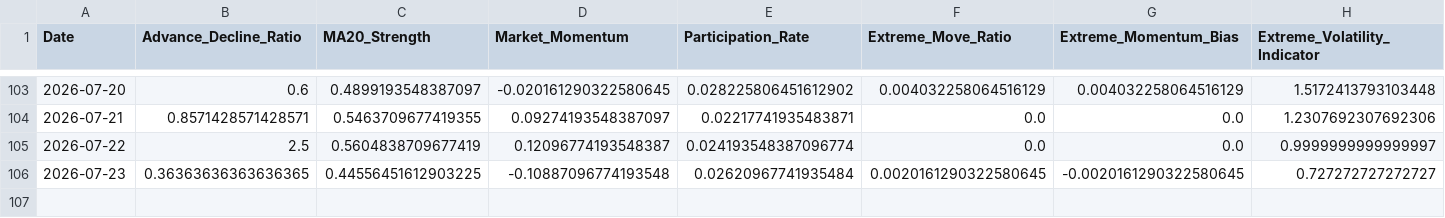
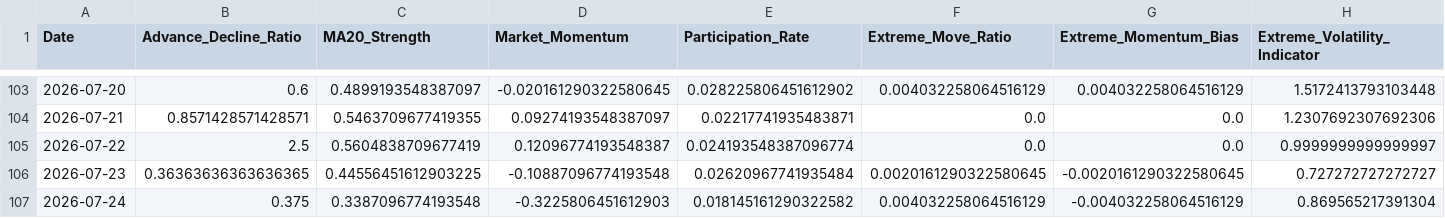
Before and after one commit to upendra-18/Multi-Regime-Market-State-Detection---Adaptive-Capital-Allocation-System, a CSV file: data/features.csv, drawn as a sheet; only a part is shown, gaps mark what is left out; rows hold the shown columns only; the diff names each change by its address in the sheet, - before the commit and + after, or states it on an @@ line.

```diff
--- a/data/features.csv
+++ b/data/features.csv
+row 107: 2026-07-24 | 0.375 | 0.3387096774193548 | -0.3225806451612903 | 0.018145161290322582 | 0.004032258064516129 | -0.004032258064516129 | 0.869565217391304
```
Also changed, not shown: data/daily_summary.csv, 1 other file.
